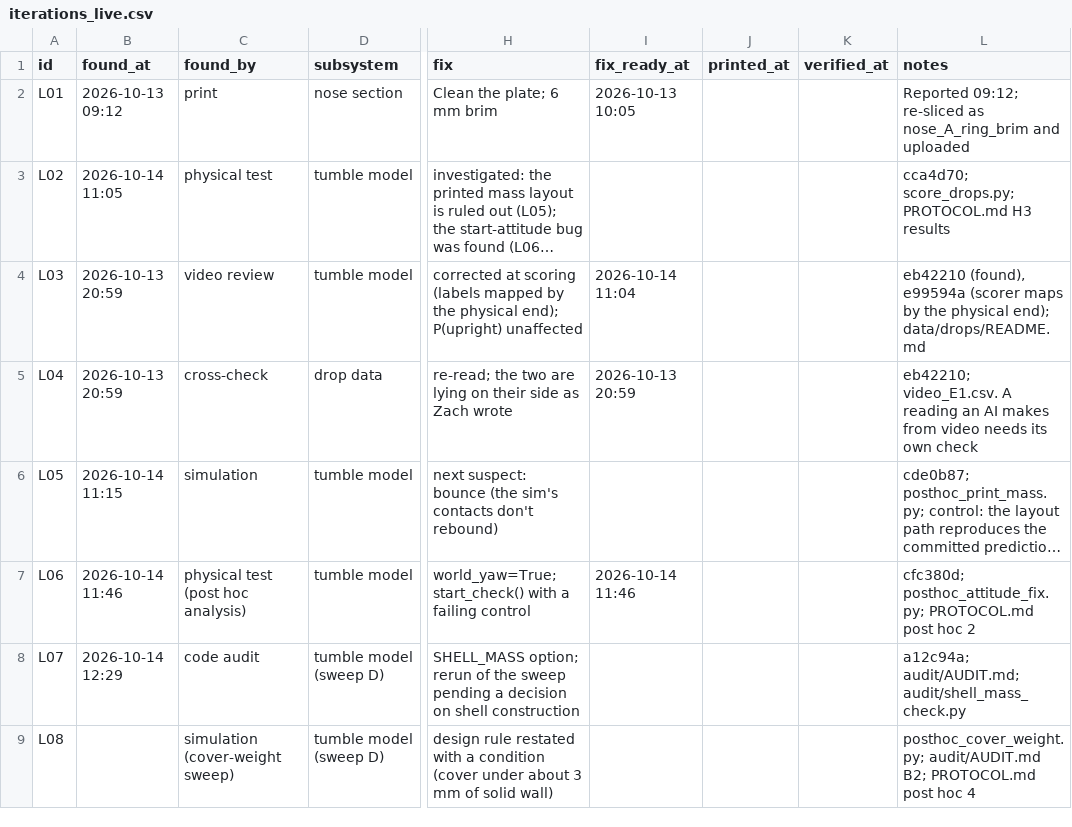
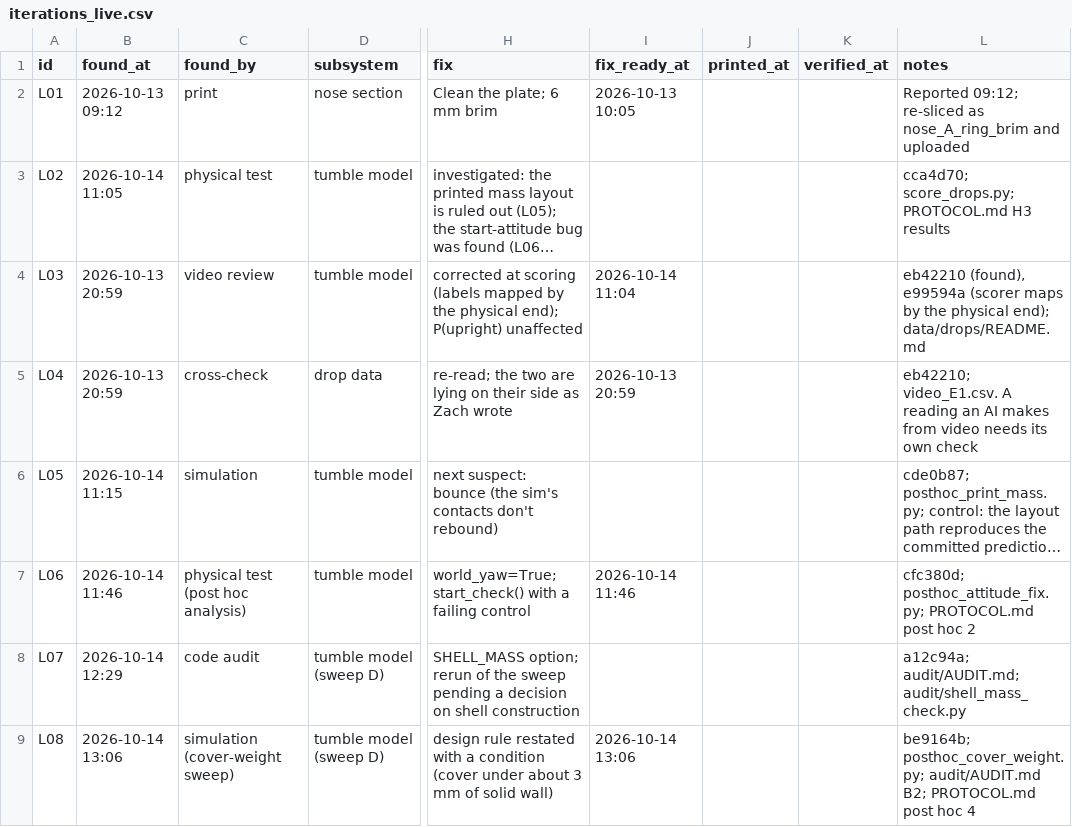
Before and after one commit to ZacharyShaver/FPVTank_Prototype, a CSV file: research/data/iterations_live.csv, drawn as a sheet; only a part is shown, gaps mark what is left out; long unchanged cells end in …; the diff names each change by its address in the sheet, - before the commit and + after, or states it on an @@ line.

```diff
--- a/research/data/iterations_live.csv
+++ b/research/data/iterations_live.csv
-B9 (found_at): (empty)
+B9 (found_at): 2026-10-14 13:06
-I9 (fix_ready_at): (empty)
+I9 (fix_ready_at): 2026-10-14 13:06
-L9 (notes): posthoc_cover_weight.py; audit/AUDIT.md…
+L9 (notes): be9164b; posthoc_cover_weight.py; audit/AUDIT.md…
```
